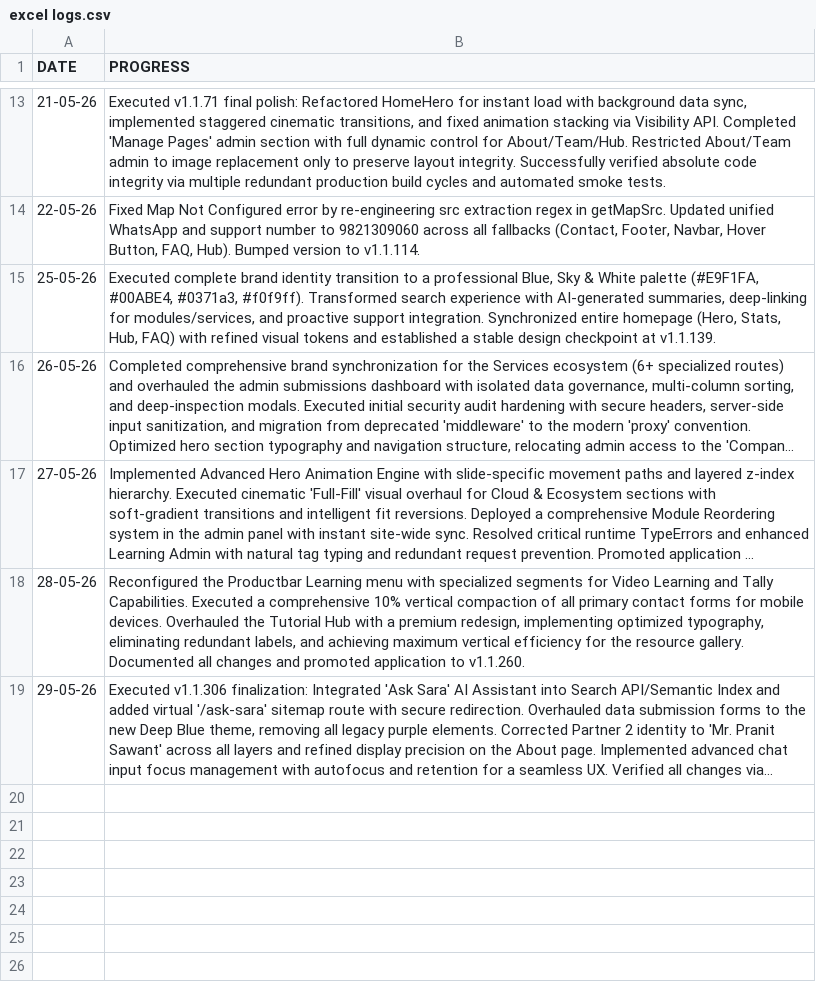
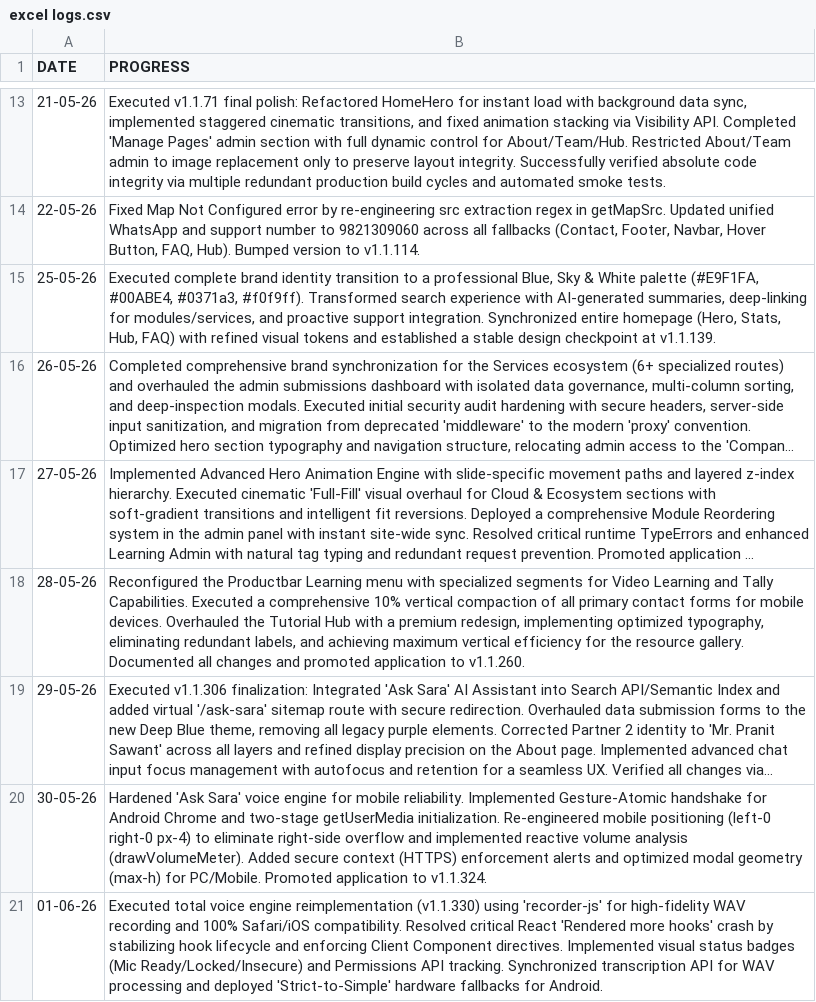
Before and after one commit to Orthodox2000/sarvadnya-infotech-2, a CSV file: daily logs/excel logs.csv, drawn as a sheet; only a part is shown, gaps mark what is left out; long unchanged cells end in …; the diff names each change by its address in the sheet, - before the commit and + after, or states it on an @@ line.

```diff
--- a/daily logs/excel logs.csv
+++ b/daily logs/excel logs.csv
+row 20: 30-05-26 | Hardened 'Ask Sara' voice engine for mobile reliability. Implemented Gesture-Atomic handshake for Android Chrome and two-stage getUserMedia initialization. Re-engineered mobile positioning (left-0 right-0 px-4) to eliminate right-side overflow and implemented reactive volume analysis (drawVolumeMeter). Added secure context (HTTPS) enforcement alerts and optimized modal geometry (max-h) for PC/Mobile. Promoted application to v1.1.324.
+row 21: 01-06-26 | Executed total voice engine reimplementation (v1.1.330) using 'recorder-js' for high-fidelity WAV recording and 100% Safari/iOS compatibility. Resolved critical React 'Rendered more hooks' crash by stabilizing hook lifecycle and enforcing Client Component directives. Implemented visual status badges (Mic Ready/Locked/Insecure) and Permissions API tracking. Synchronized transcription API for WAV processing and deployed 'Strict-to-Simple' hardware fallbacks for Android.
```
Also changed, not shown: 11 other files.
